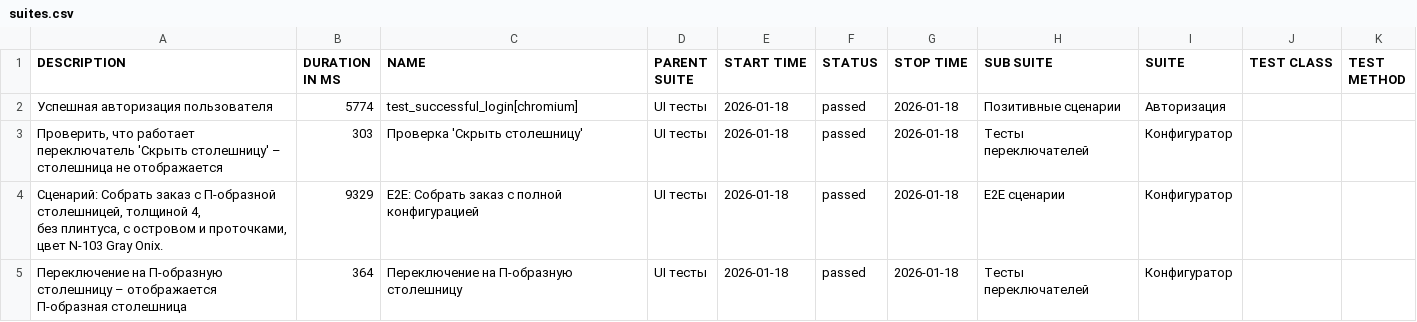
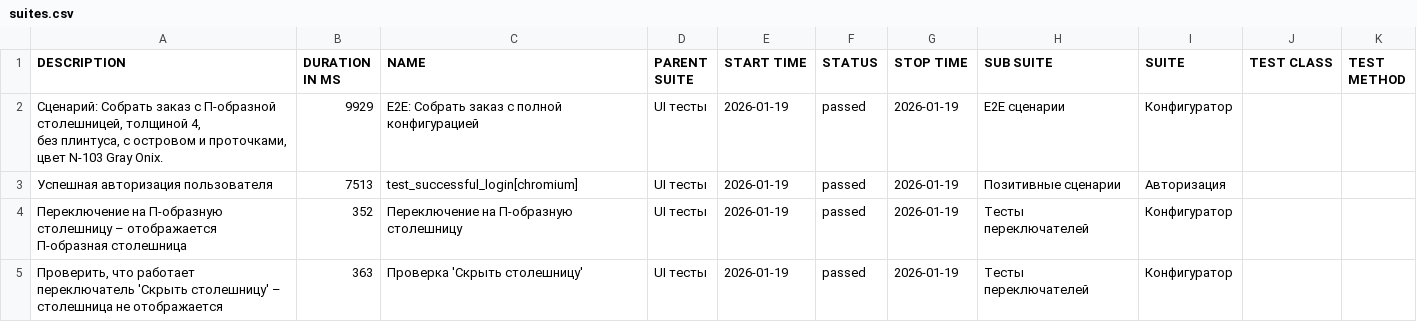
Before and after one commit to Deslowter/Playwright_python_inzhenerka, a CSV file: data/suites.csv, drawn as a sheet.

```diff
--- a/data/suites.csv
+++ b/data/suites.csv
@@ -1,8 +1,8 @@
 "DESCRIPTION","DURATION IN MS","NAME","PARENT SUITE","START TIME","STATUS","STOP TIME","SUB SUITE","SUITE","TEST CLASS","TEST METHOD"
-"Успешная авторизация пользователя","5774","test_successful_login[chromium]","UI тесты","2026-01-18","passed","2026-01-18","Позитивные сценарии","Авторизация","",""
-"Проверить, что работает переключатель 'Скрыть столешницу' – столешница не отображается","303","Проверка 'Скрыть столешницу'","UI тесты","2026-01-18","passed","2026-01-18","Тесты переключателей","Конфигуратор","",""
-"
-        Сценарий: Собрать заказ с П-образной столешницей, толщиной 4,
-        без плинтуса, с островом и проточками, цвет N-103 Gray Onix.
-        ","9329","E2E: Собрать заказ с полной конфигурацией","UI тесты","2026-01-18","passed","2026-01-18","E2E сценарии","Конфигуратор","",""
-"Переключение на П-образную столешницу – отображается П-образная столешница","364","Переключение на П-образную столешницу","UI тесты","2026-01-18","passed","2026-01-18","Тесты переключателей","Конфигуратор","",""
+"
+        Сценарий: Собрать заказ с П-образной столешницей, толщиной 4,
+        без плинтуса, с островом и проточками, цвет N-103 Gray Onix.
+        ","9929","E2E: Собрать заказ с полной конфигурацией","UI тесты","2026-01-19","passed","2026-01-19","E2E сценарии","Конфигуратор","",""
+"Успешная авторизация пользователя","7513","test_successful_login[chromium]","UI тесты","2026-01-19","passed","2026-01-19","Позитивные сценарии","Авторизация","",""
+"Переключение на П-образную столешницу – отображается П-образная столешница","352","Переключение на П-образную столешницу","UI тесты","2026-01-19","passed","2026-01-19","Тесты переключателей","Конфигуратор","",""
+"Проверить, что работает переключатель 'Скрыть столешницу' – столешница не отображается","363","Проверка 'Скрыть столешницу'","UI тесты","2026-01-19","passed","2026-01-19","Тесты переключателей","Конфигуратор","",""
```
Also changed, not shown: data/behaviors.csv, 46 other files.
